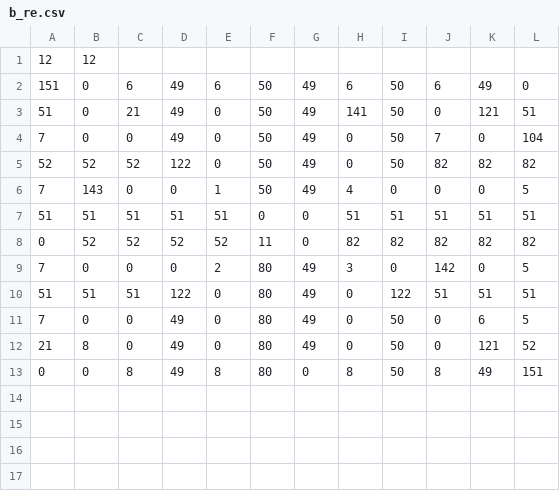
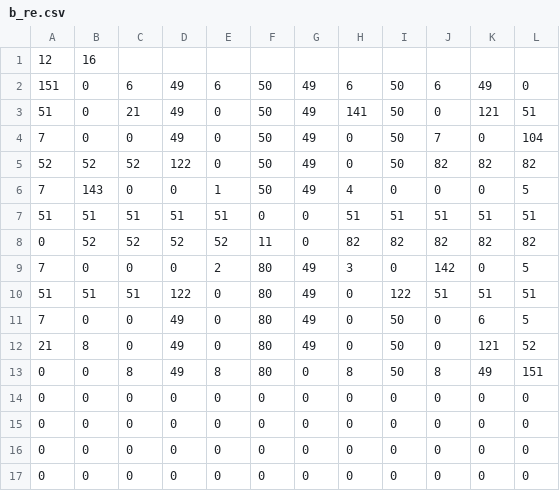
Before and after one commit to inf112-v20/Robois, a CSV file: src/main/java/inf112/skeleton/app/assets/boards/b_re.csv, drawn as a sheet.

Commit message:
Finalizing rendering (#30)
* Rendering of board is now dynamic
depending on dimension and size.

Co-authored-by: Kasper Dahl Tangen <kasper.tangen.kt@gmail.com>

* Added ui design (Made by Kasper),
and started hand implementation

Co-authored-by: Kasper Dahl Tangen <kasper.tangen.kt@gmail.com>

* Added basic mouse functionality.

* Finished Hand and Locked hand implementation.

* Codecy fixes

* Codecy fixes

Co-authored-by: Kasper Dahl Tangen <kasper.tangen.kt@gmail.com>

```diff
--- a/src/main/java/inf112/skeleton/app/assets/boards/b_re.csv
+++ b/src/main/java/inf112/skeleton/app/assets/boards/b_re.csv
@@ -1,2 +1,2 @@
-12,12
+12,16
 151,0,6,49,6,50,49,6,50,6,49,0
@@ -13 +13,5 @@
 0,0,8,49,8,80,0,8,50,8,49,151
+0,0,0,0,0,0,0,0,0,0,0,0
+0,0,0,0,0,0,0,0,0,0,0,0
+0,0,0,0,0,0,0,0,0,0,0,0
+0,0,0,0,0,0,0,0,0,0,0,0
```
Also changed, not shown: 16 other files.
